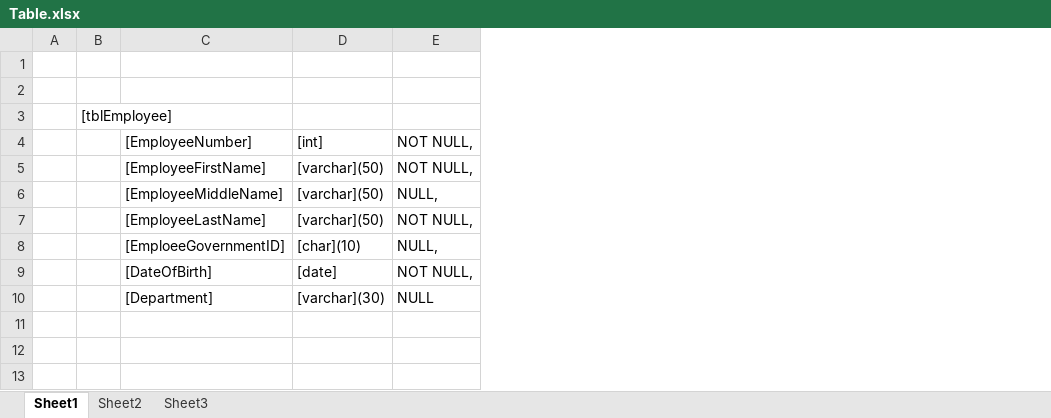
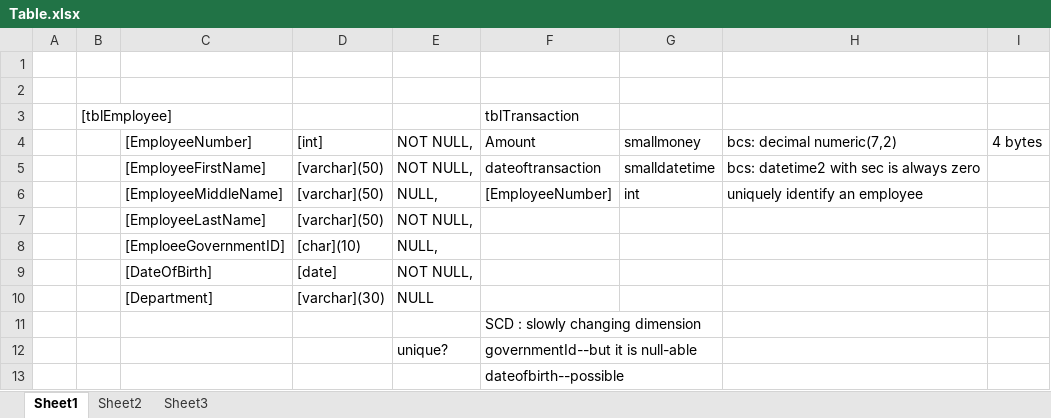
Before and after one commit to dingGator/Udemy-SQL-Server, an Excel workbook: Table.xlsx, sheet Sheet1, drawn as a sheet; values as stored, in another font and other column widths than the file's, no borders; the diff names each change by its address in the sheet, - before the commit and + after, or states it on an @@ line.

```diff
--- a/Table.xlsx (sheet Sheet1)
+++ b/Table.xlsx (sheet Sheet1)
+column F (tblTransaction), rows 4-6: Amount | dateoftransaction | [EmployeeNumber]
+column G, rows 4-6: smallmoney | smalldatetime | int
+column H, rows 4-6: bcs: decimal numeric(7,2) | bcs: datetime2 with sec is always zero | uniquely identify an employee
+column I, row 4: 4 bytes
+row 11:  |  |  |  |  | SCD : slowly changing dimension
+row 12:  |  |  |  | unique? | governmentId--but it is null-able
+row 13:  |  |  |  |  | dateofbirth--possible
```
Also changed, not shown: 4 other files.
